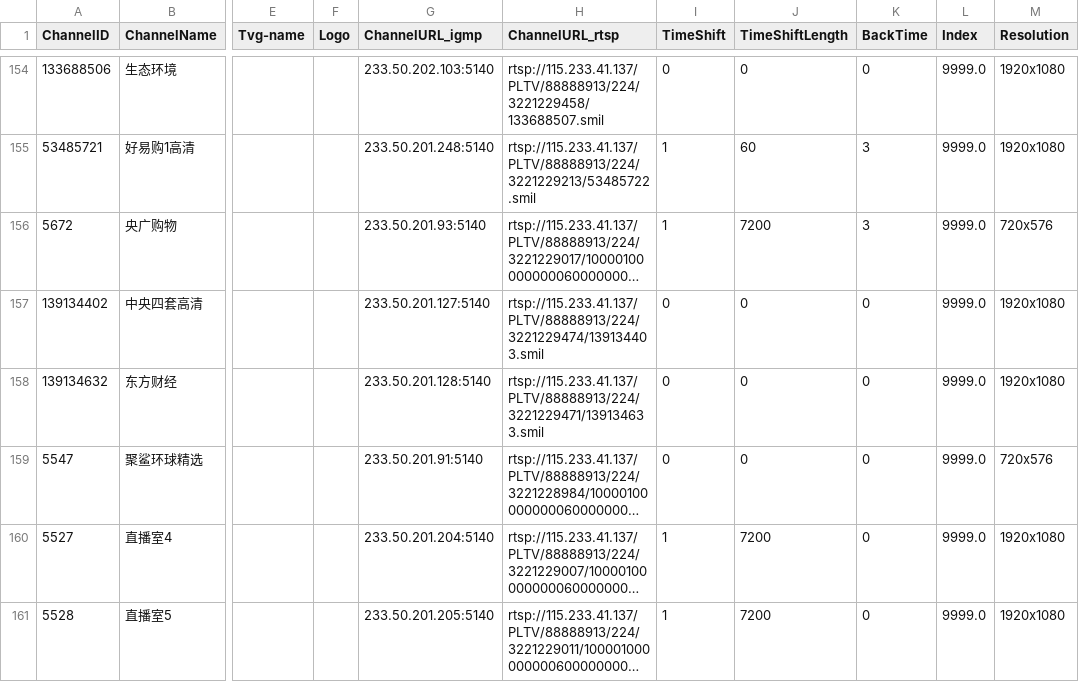
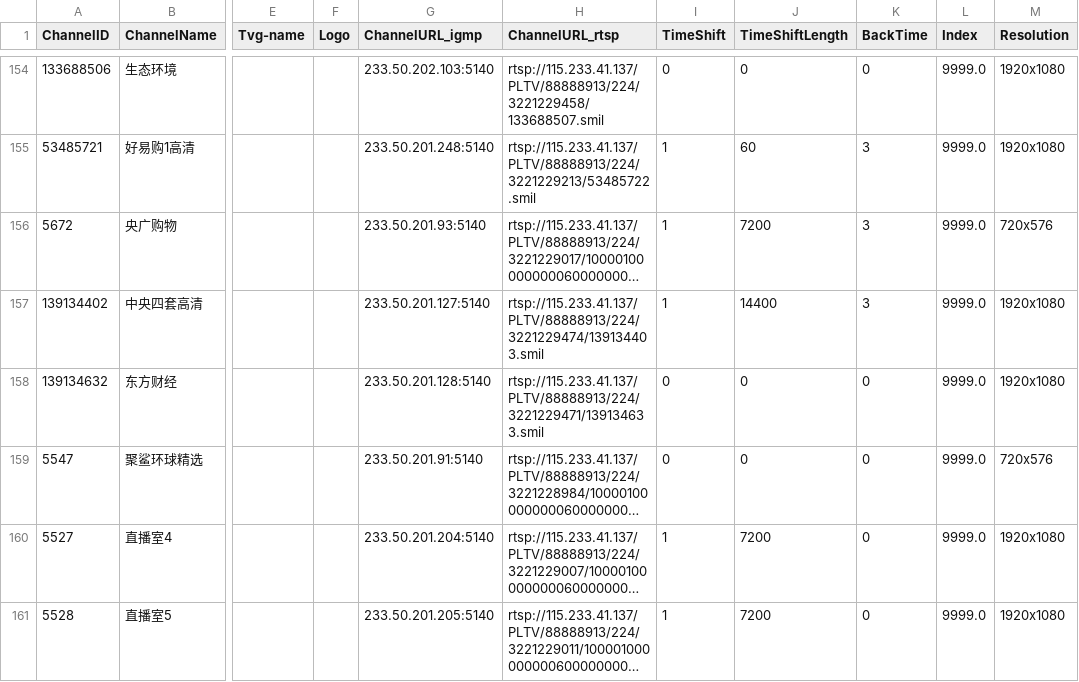
Before and after one commit to FHZDCJ/Zhejiang_Telecom_IPTV, a CSV file: Hangzhou_Unicast/Hangzhou_Telecom_Unicast.csv, drawn as a sheet; only a part is shown, gaps mark what is left out; long unchanged cells end in …; the diff names each change by its address in the sheet, - before the commit and + after, or states it on an @@ line.

Commit message:
Auto commit on 2026-01-28 08:16:01 for updated IPTV list files

```diff
--- a/Hangzhou_Unicast/Hangzhou_Telecom_Unicast.csv
+++ b/Hangzhou_Unicast/Hangzhou_Telecom_Unicast.csv
-I157 (TimeShift): 0
+I157 (TimeShift): 1
-J157 (TimeShiftLength): 0
+J157 (TimeShiftLength): 14400
-K157 (BackTime): 0
+K157 (BackTime): 3
```
